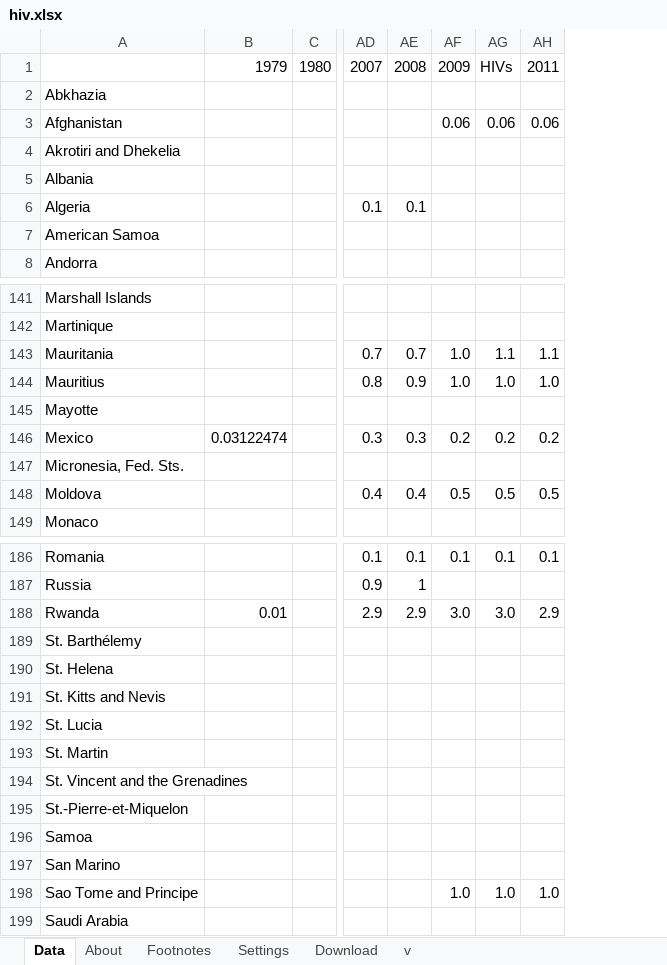
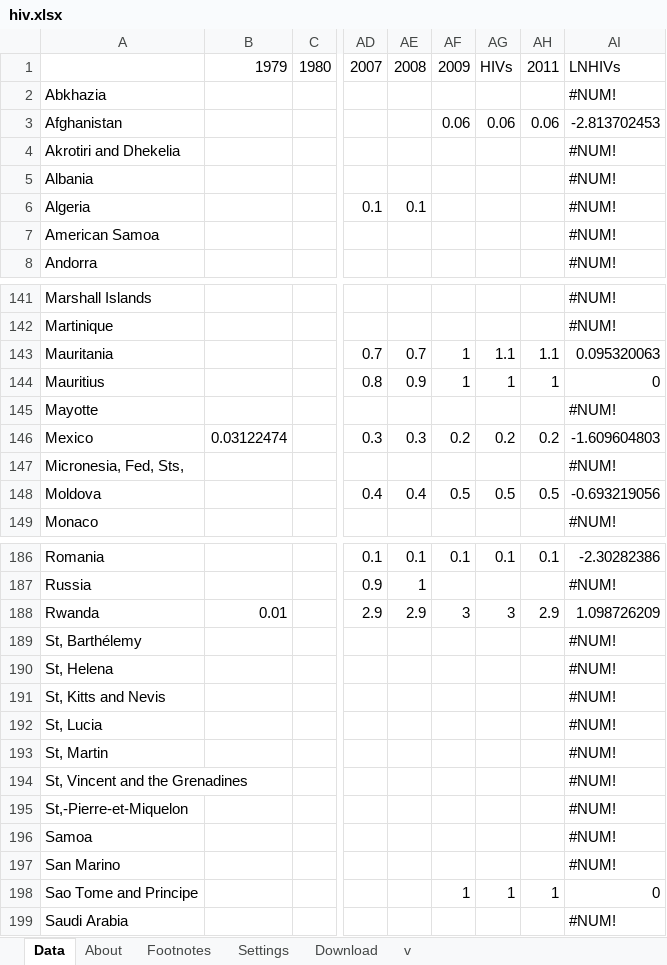
Before and after one commit to felipesmn/CD, an Excel workbook: Projeto3/hiv.xlsx, sheet Data, drawn as a sheet; only a part is shown, gaps mark what is left out; values as stored, in another font and other column widths than the file's, no cell formats; the diff covers the shown part only; the diff names each change by its address in the sheet, - before the commit and + after, or states it on an @@ line.

```diff
--- a/Projeto3/hiv.xlsx (sheet Data)
+++ b/Projeto3/hiv.xlsx (sheet Data)
+column AI, rows 1-8: LNHIVs | #NUM! | -2.813702453 | #NUM! | #NUM! | #NUM! | #NUM! | #NUM!; rows 141-149: #NUM! | #NUM! | 0.095320063 | 0 | #NUM! | -1.609604803 | #NUM! | -0.693219056 | #NUM!; rows 186-199: -2.30282386 | #NUM! | 1.098726209 | #NUM! | #NUM! | #NUM! | #NUM! | #NUM! | #NUM! | #NUM! | #NUM! | #NUM! | 0 | #NUM!
-AF143:AF144: 1.0
+AF143:AF144: 1
-AG144: 1.0
+AG144: 1
-AH144: 1.0
+AH144: 1
-A147: Micronesia, Fed. Sts.
+A147: Micronesia, Fed, Sts,
-AF188: 3.0
+AF188: 3
-AG188: 3.0
+AG188: 3
-A189: St. Barthélemy
+A189: St, Barthélemy
-A190: St. Helena
+A190: St, Helena
-A191: St. Kitts and Nevis
+A191: St, Kitts and Nevis
-A192: St. Lucia
+A192: St, Lucia
-A193: St. Martin
+A193: St, Martin
-A194: St. Vincent and the Grenadines
+A194: St, Vincent and the Grenadines
-A195: St.-Pierre-et-Miquelon
+A195: St,-Pierre-et-Miquelon
-AF198: 1.0
+AF198: 1
-AG198: 1.0
+AG198: 1
-AH198: 1.0
+AH198: 1
```
Also changed, not shown: 16 edited cells elsewhere in this sheet, cell formats, Projeto3/per_capita.xlsx, 1 other file.
